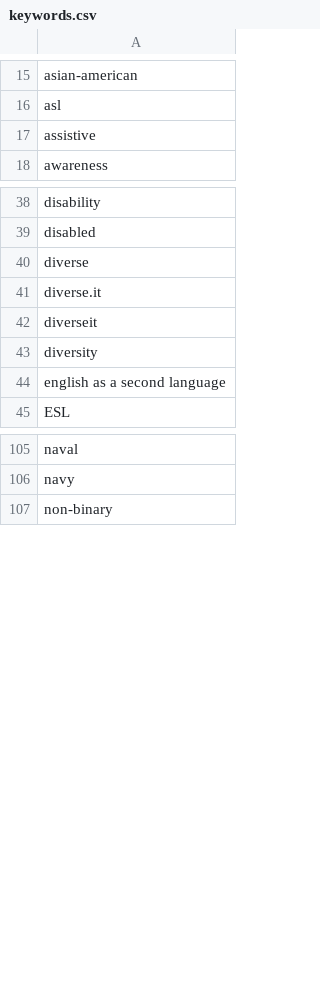
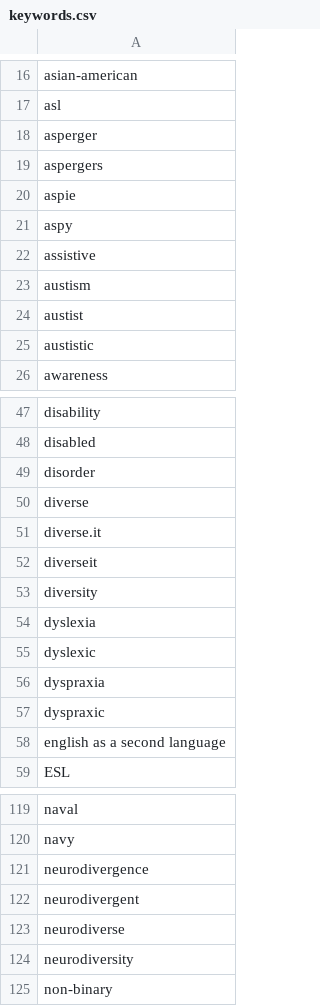
Before and after one commit to humanpredictions/diversity, a CSV file: spreadsheets/keywords.csv, drawn as a sheet; only a part is shown, gaps mark what is left out; the diff covers the shown part only.

Commit message:
Update keywords.csv

```diff
--- a/spreadsheets/keywords.csv
+++ b/spreadsheets/keywords.csv
@@ -16,3 +17,10 @@ asian-american,
 asl,
+asperger,
+aspergers,
+aspie,
+aspy,
 assistive,
+austism,
+austist,
+austistic,
 awareness,
@@ -39,2 +48,3 @@ disability,
 disabled,
+disorder,
 diverse,
@@ -43,2 +53,6 @@ diverseit,
 diversity,
+dyslexia,
+dyslexic,
+dyspraxia,
+dyspraxic,
 english as a second language,
@@ -106,2 +120,6 @@ naval,
 navy,
+neurodivergence,
+neurodivergent,
+neurodiverse,
+neurodiversity,
 non-binary,
```
Also changed, not shown: 3 added rows elsewhere in this file.
